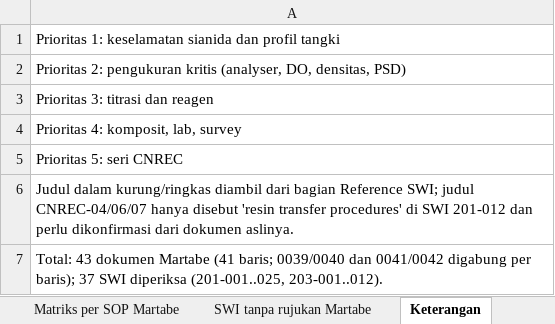
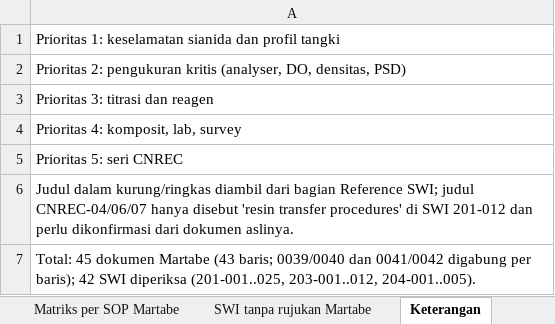
Before and after one commit to 007Manday/SWI-METS, an Excel workbook: Matriks-Rujukan-Martabe-SWI-201-203.xlsx, sheet Keterangan, drawn as a sheet; values as stored, in another font and other column widths than the file's, no borders; the diff names each change by its address in the sheet, - before the commit and + after, or states it on an @@ line.

```diff
--- a/Matriks-Rujukan-Martabe-SWI-201-203.xlsx (sheet Keterangan)
+++ b/Matriks-Rujukan-Martabe-SWI-201-203.xlsx (sheet Keterangan)
-A7: Total: 43 dokumen Martabe (41 baris; 0039/0040 dan 0041/0042 digabung per baris); 37 SWI diperiksa (201-001..025, 203-001..012).
+A7: Total: 45 dokumen Martabe (43 baris; 0039/0040 dan 0041/0042 digabung per baris); 42 SWI diperiksa (201-001..025, 203-001..012, 204-001..005).
```
Also changed, not shown: sheet Matriks per SOP Martabe, sheet SWI tanpa rujukan Martabe.
